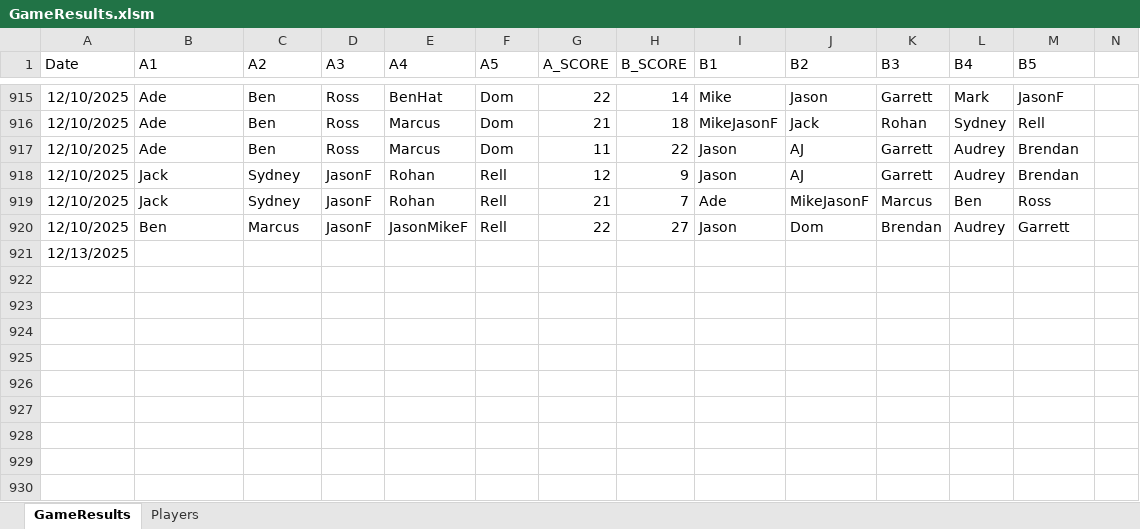
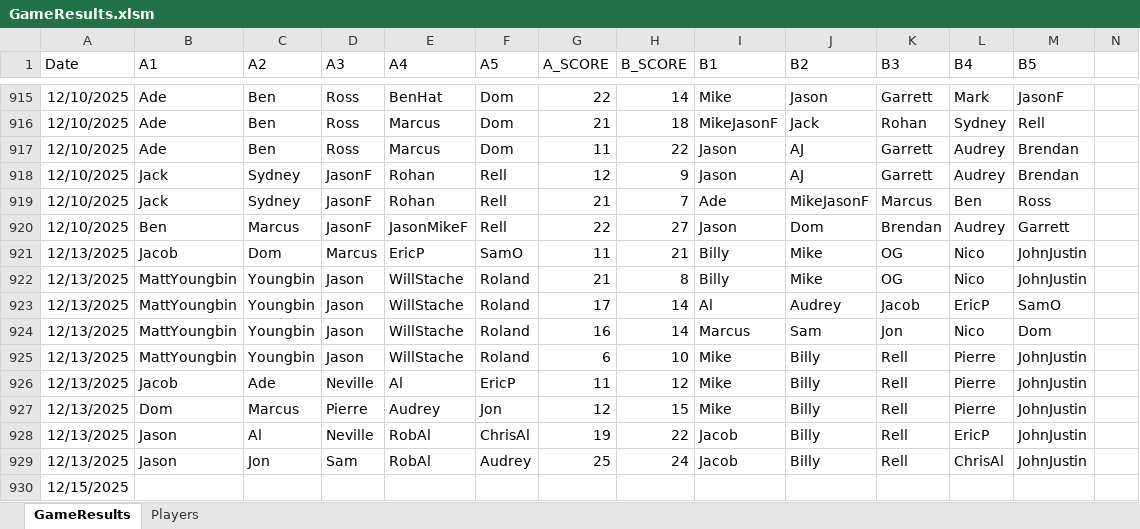
Before and after one commit to jmgjasongardner/naismith-nerds, an Excel workbook: collective_bball/GameResults.xlsm, sheet GameResults, drawn as a sheet; only a part is shown, gaps mark what is left out; values as stored, in another font and other column widths than the file's, no borders; addresses are those after the commit; rows hold the shown columns only; the diff names each change by its address in the sheet, - before the commit and + after, or states it on an @@ line.

Commit message:
Dec 13 results

```diff
--- a/collective_bball/GameResults.xlsm (sheet GameResults)
+++ b/collective_bball/GameResults.xlsm (sheet GameResults)
+row 921: 12/13/2025 | Jacob | Dom | Marcus | EricP | SamO | 11 | 21 | Billy | Mike | OG | Nico | JohnJustin
+row 922: 12/13/2025 | MattYoungbin | Youngbin | Jason | WillStache | Roland | 21 | 8 | Billy | Mike | OG | Nico | JohnJustin
+row 923: 12/13/2025 | MattYoungbin | Youngbin | Jason | WillStache | Roland | 17 | 14 | Al | Audrey | Jacob | EricP | SamO
+row 924: 12/13/2025 | MattYoungbin | Youngbin | Jason | WillStache | Roland | 16 | 14 | Marcus | Sam | Jon | Nico | Dom
+row 925: 12/13/2025 | MattYoungbin | Youngbin | Jason | WillStache | Roland | 6 | 10 | Mike | Billy | Rell | Pierre | JohnJustin
+row 926: 12/13/2025 | Jacob | Ade | Neville | Al | EricP | 11 | 12 | Mike | Billy | Rell | Pierre | JohnJustin
+row 927: 12/13/2025 | Dom | Marcus | Pierre | Audrey | Jon | 12 | 15 | Mike | Billy | Rell | Pierre | JohnJustin
+row 928: 12/13/2025 | Jason | Al | Neville | RobAl | ChrisAl | 19 | 22 | Jacob | Billy | Rell | EricP | JohnJustin
+row 929: 12/13/2025 | Jason | Jon | Sam | RobAl | Audrey | 25 | 24 | Jacob | Billy | Rell | ChrisAl | JohnJustin
-A930 (Date): 12/13/2025
+A930 (Date): 12/15/2025
```
Also changed, not shown: sheet Players, 1 other file.
